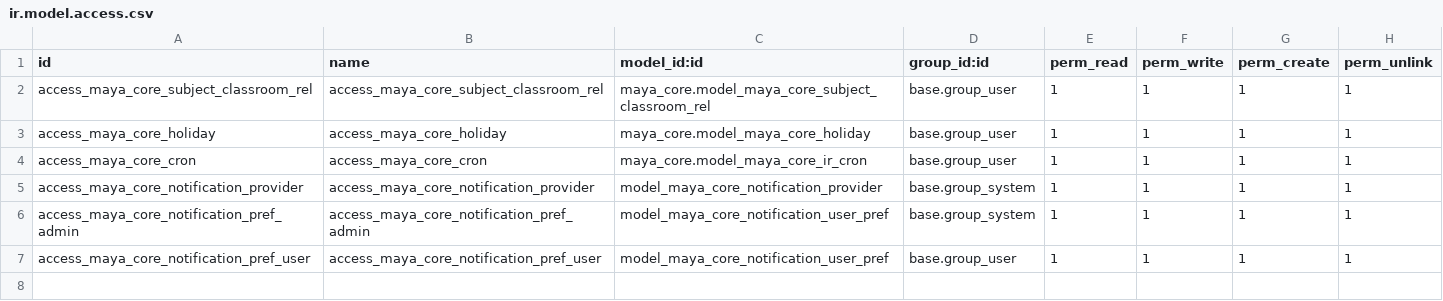
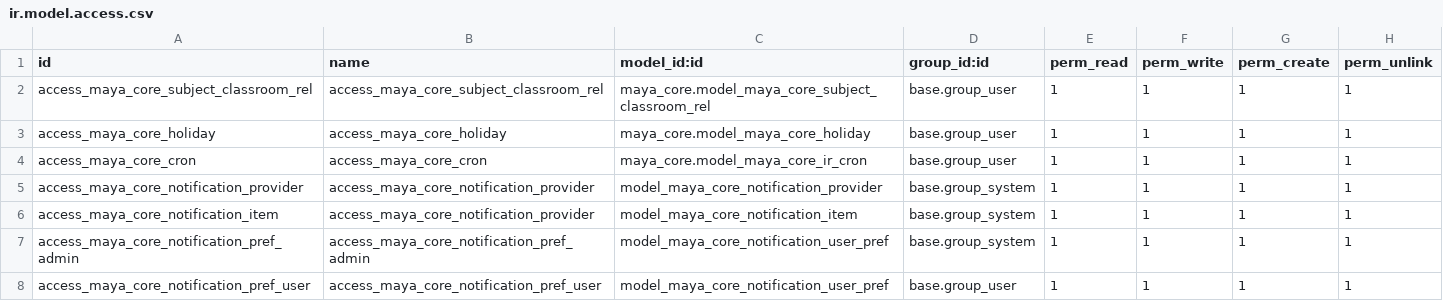
Before and after one commit to CEED-Informatica/maya_core, a CSV file: security/ir.model.access.csv, drawn as a sheet.

```diff
--- a/security/ir.model.access.csv
+++ b/security/ir.model.access.csv
@@ -5,2 +5,3 @@ access_maya_core_cron,access_maya_core_cron,maya_core.model_maya_core_ir_cron,ba
 access_maya_core_notification_provider,access_maya_core_notification_provider,model_maya_core_notification_provider,base.group_system,1,1,1,1
+access_maya_core_notification_item,access_maya_core_notification_provider,model_maya_core_notification_item,base.group_system,1,1,1,1
 access_maya_core_notification_pref_admin,access_maya_core_notification_pref_admin,model_maya_core_notification_user_pref,base.group_system,1,1,1,1
```
Also changed, not shown: 2 other files.
